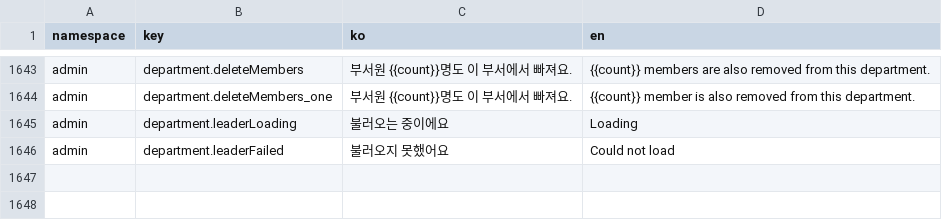
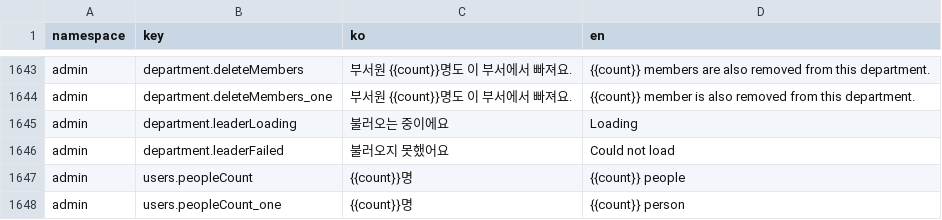
Before and after one commit to lshdainty/groo-ieum-front, a CSV file: i18n/translations.csv, drawn as a sheet; only a part is shown, gaps mark what is left out; the diff names each change by its address in the sheet, - before the commit and + after, or states it on an @@ line.

```diff
--- a/i18n/translations.csv
+++ b/i18n/translations.csv
+row 1647: admin | users.peopleCount | {{count}}명 | {{count}} people
+row 1648: admin | users.peopleCount_one | {{count}}명 | {{count}} person
```
Also changed, not shown: 8 other files.
